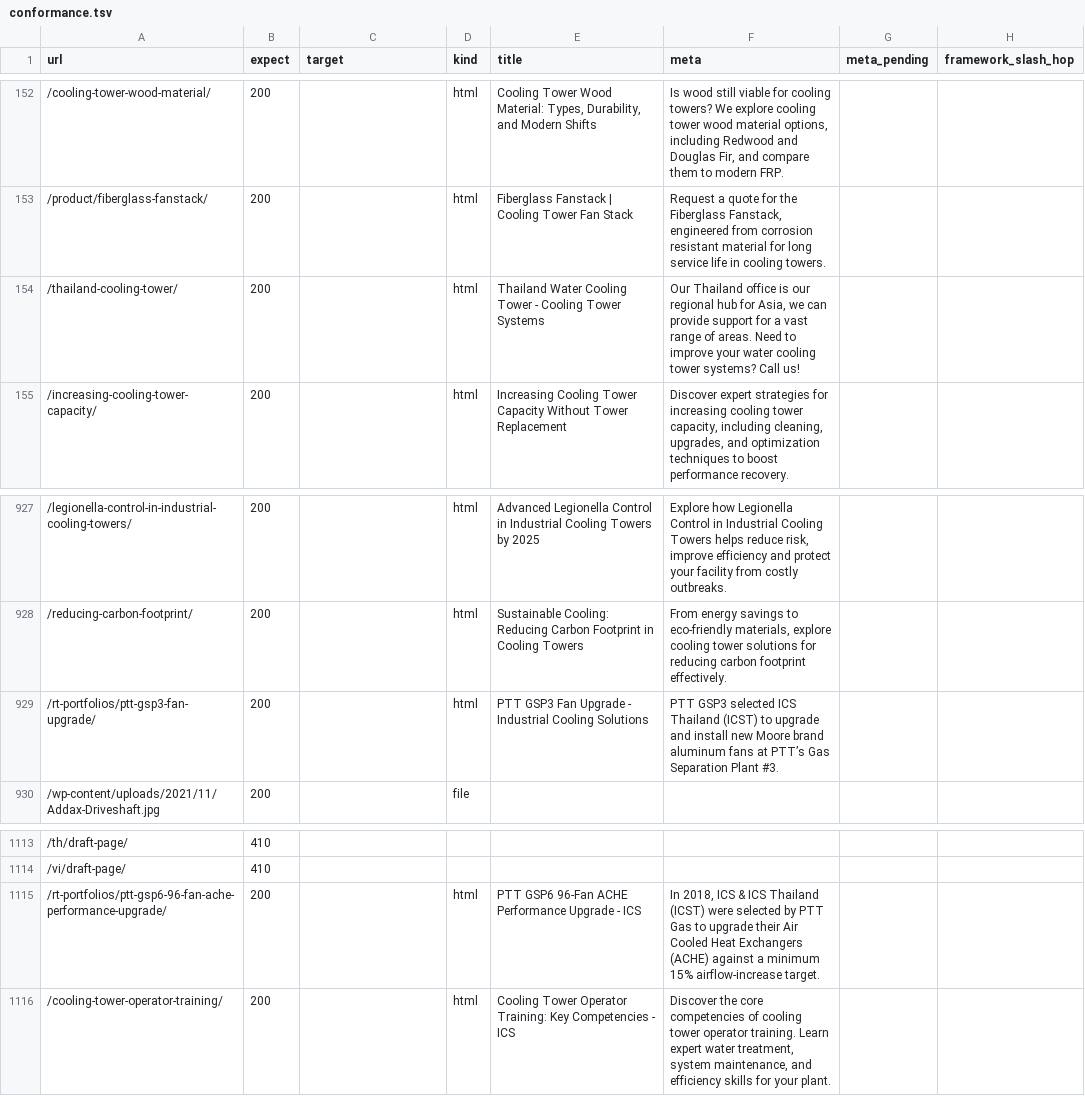
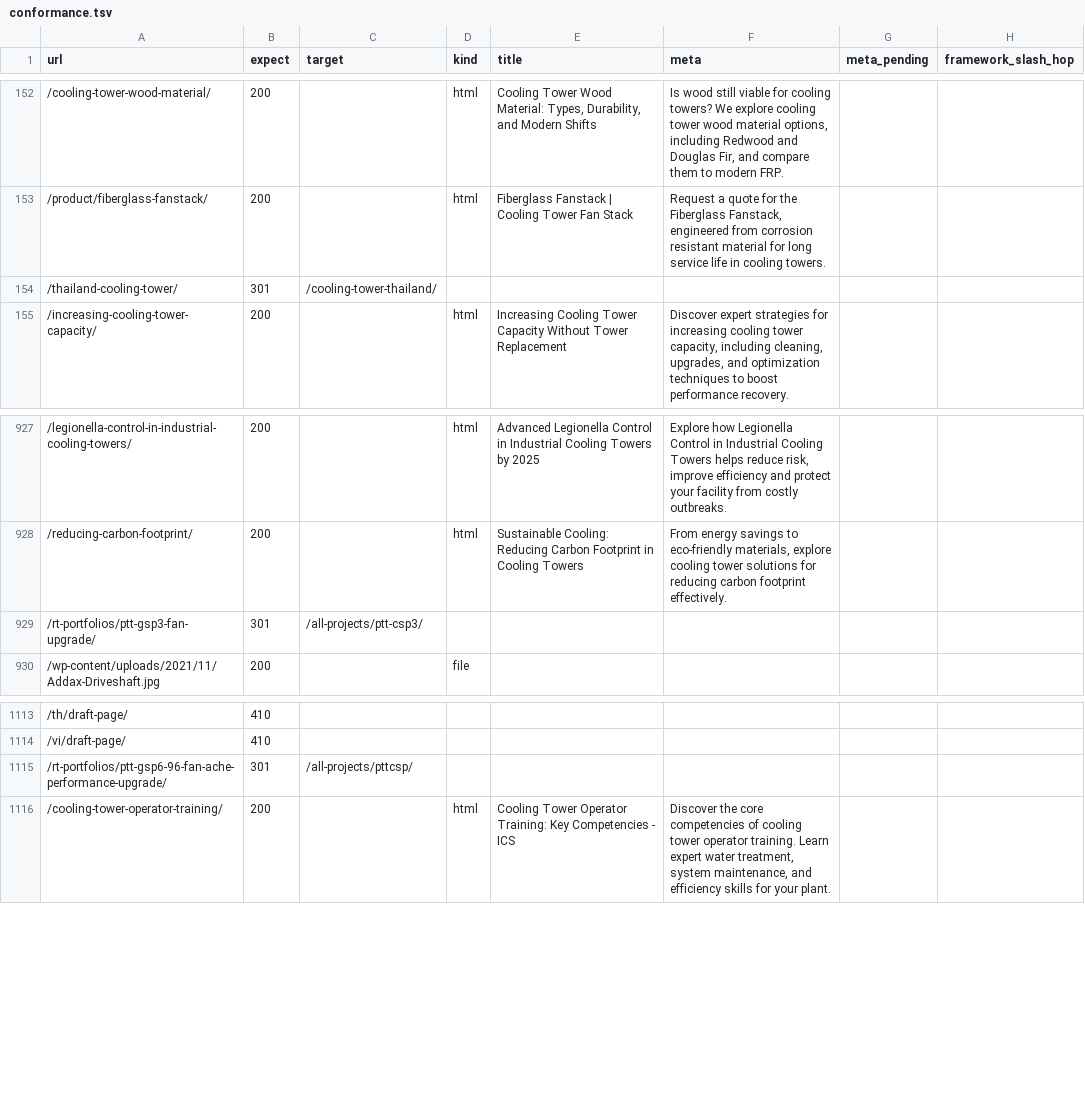
Before and after one commit to Eliteclassaura/icst-site, a TSV file: apps/h2o/ops/seo-pass/data/conformance.tsv, drawn as a sheet; only a part is shown, gaps mark what is left out.

```diff
--- a/apps/h2o/ops/seo-pass/data/conformance.tsv
+++ b/apps/h2o/ops/seo-pass/data/conformance.tsv
@@ -153,3 +153,3 @@ url	expect	target	kind	title	meta	meta_pending	framework_slash_hop
 /product/fiberglass-fanstack/	200		html	Fiberglass Fanstack | Cooling Tower Fan Stack	Request a quote for the Fiberglass Fanstack, engineered from corrosion resistant material for long service life in cooling towers.		
-/thailand-cooling-tower/	200		html	Thailand Water Cooling Tower - Cooling Tower Systems	Our Thailand office is our regional hub for Asia, we can provide support for a vast range of areas. Need to improve your water cooling tower systems? Call us!		
+/thailand-cooling-tower/	301	/cooling-tower-thailand/					
 /increasing-cooling-tower-capacity/	200		html	Increasing Cooling Tower Capacity Without Tower Replacement	Discover expert strategies for increasing cooling tower capacity, including cleaning, upgrades, and optimization techniques to boost performance recovery.		
@@ -928,3 +928,3 @@ url	expect	target	kind	title	meta	meta_pending	framework_slash_hop
 /reducing-carbon-footprint/	200		html	Sustainable Cooling: Reducing Carbon Footprint in Cooling Towers	From energy savings to eco-friendly materials, explore cooling tower solutions for reducing carbon footprint effectively.		
-/rt-portfolios/ptt-gsp3-fan-upgrade/	200		html	PTT GSP3 Fan Upgrade - Industrial Cooling Solutions	PTT GSP3 selected ICS Thailand (ICST) to upgrade and install new Moore brand aluminum fans at PTT’s Gas Separation Plant #3.		
+/rt-portfolios/ptt-gsp3-fan-upgrade/	301	/all-projects/ptt-csp3/					
 /wp-content/uploads/2021/11/Addax-Driveshaft.jpg	200		file				
@@ -1114,3 +1114,3 @@ url	expect	target	kind	title	meta	meta_pending	framework_slash_hop
 /vi/draft-page/	410						
-/rt-portfolios/ptt-gsp6-96-fan-ache-performance-upgrade/	200		html	PTT GSP6 96-Fan ACHE Performance Upgrade - ICS	In 2018, ICS & ICS Thailand (ICST) were selected by PTT Gas to upgrade their Air Cooled Heat Exchangers (ACHE) against a minimum 15% airflow-increase target.		
+/rt-portfolios/ptt-gsp6-96-fan-ache-performance-upgrade/	301	/all-projects/pttcsp/					
 /cooling-tower-operator-training/	200		html	Cooling Tower Operator Training: Key Competencies - ICS	Discover the core competencies of cooling tower operator training. Learn expert water treatment, system maintenance, and efficiency skills for your plant.		
```
Also changed, not shown: apps/h2o/ops/seo-pass/data/h1-fields.tsv, apps/h2o/ops/seo-pass/data/redirects.tsv, 26 other files.
